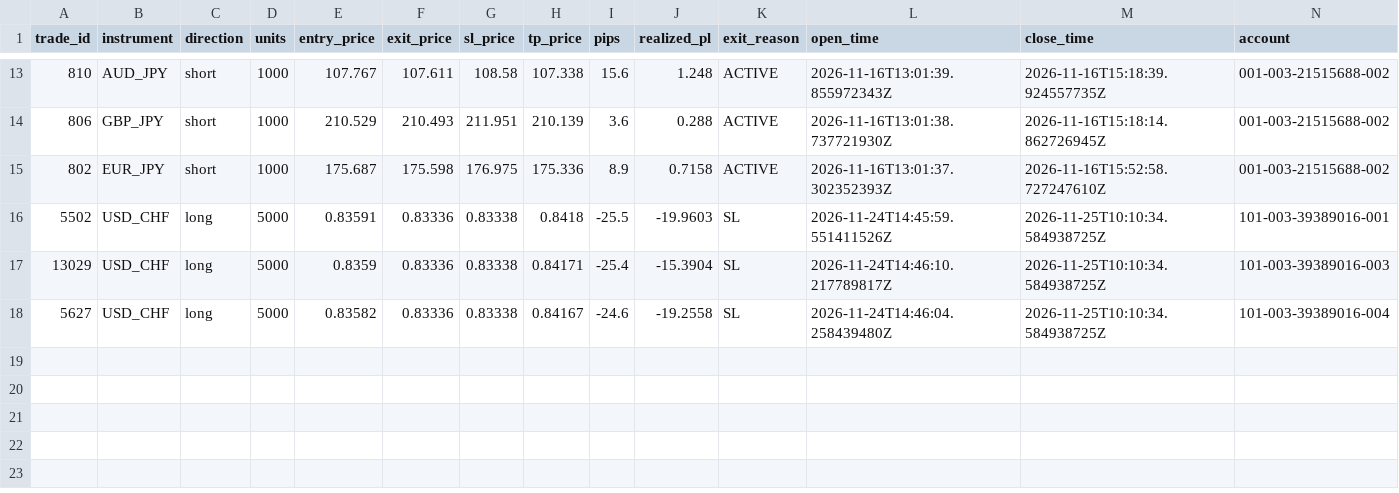
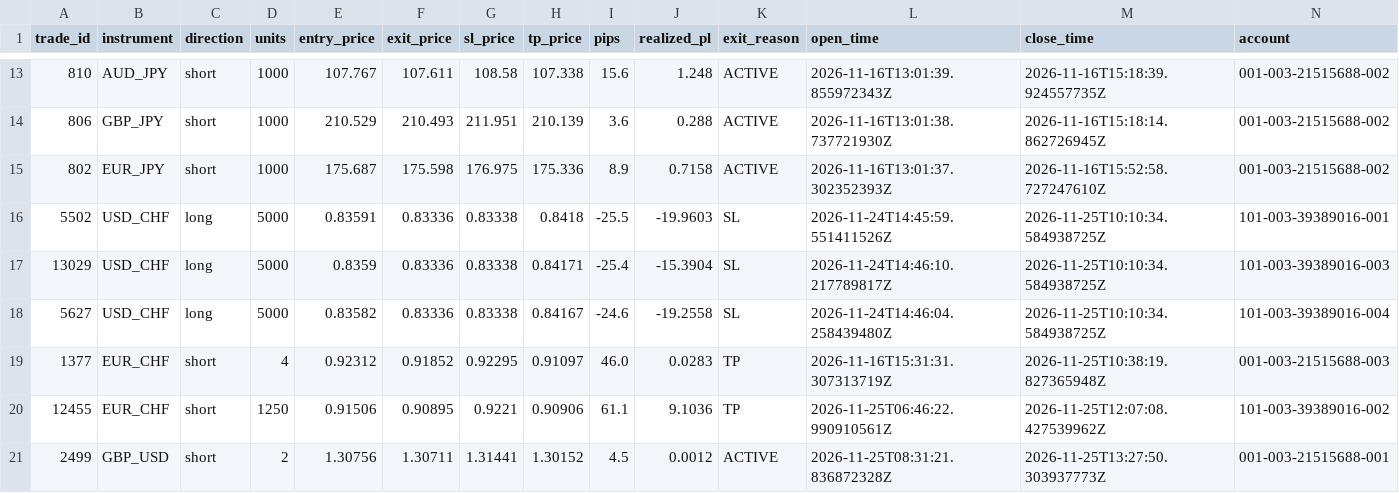
Before and after one commit to liqinsg/ai_training_cnn, a CSV file: daily_results_profile4/2026-11-25_trade_log.csv, drawn as a sheet; only a part is shown, gaps mark what is left out; rows hold the shown columns only; the diff names each change by its address in the sheet, - before the commit and + after, or states it on an @@ line.

```diff
--- a/daily_results_profile4/2026-11-25_trade_log.csv
+++ b/daily_results_profile4/2026-11-25_trade_log.csv
+row 19: 1377 | EUR_CHF | short | 4 | 0.92312 | 0.91852 | 0.92295 | 0.91097 | 46.0 | 0.0283 | TP | 2026-11-16T15:31:31.307313719Z | 2026-11-25T10:38:19.827365948Z | 001-003-21515688-003
+row 20: 12455 | EUR_CHF | short | 1250 | 0.91506 | 0.90895 | 0.9221 | 0.90906 | 61.1 | 9.1036 | TP | 2026-11-25T06:46:22.990910561Z | 2026-11-25T12:07:08.427539962Z | 101-003-39389016-002
+row 21: 2499 | GBP_USD | short | 2 | 1.30756 | 1.30711 | 1.31441 | 1.30152 | 4.5 | 0.0012 | ACTIVE | 2026-11-25T08:31:21.836872328Z | 2026-11-25T13:27:50.303937773Z | 001-003-21515688-001
```
Also changed, not shown: daily_results_profile2/2026-11-25_trade_log.csv, 11 other files.
